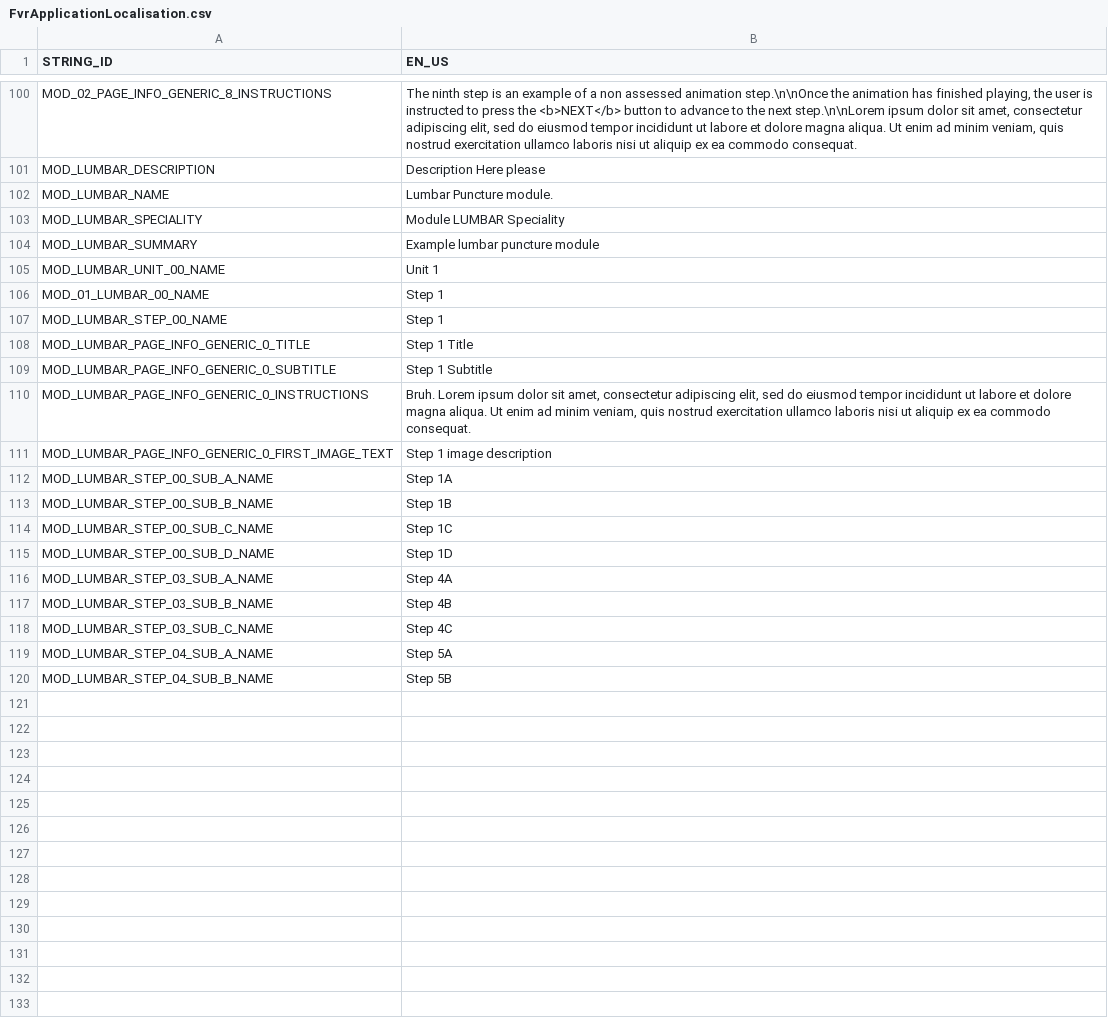
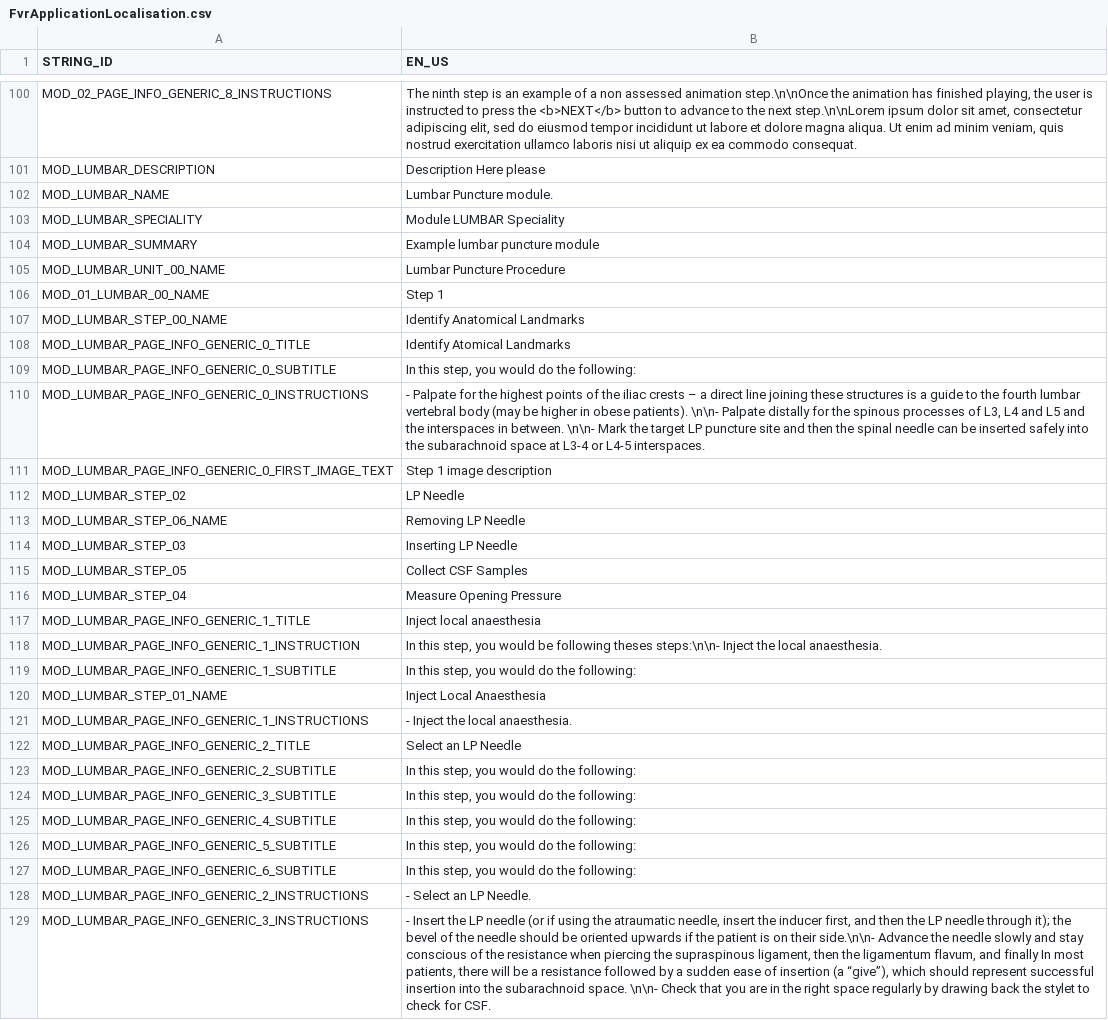
Before and after one commit to EOHanlon243/lumbar-puncture, a CSV file: Assets/FVR/FvrApplication/Localisation/CSVs/FvrApplicationLocalisation.csv, drawn as a sheet; only a part is shown, gaps mark what is left out; removed rows and columns are numbered as before the commit, all else as after; the diff covers the shown part only; the diff names each change by its address in the sheet, - before the commit and + after, or states it on an @@ line.

Commit message:
State Machine
- Removed irrelevant steps.
- Added context text for each step.

```diff
--- a/Assets/FVR/FvrApplication/Localisation/CSVs/FvrApplicationLocalisation.csv
+++ b/Assets/FVR/FvrApplication/Localisation/CSVs/FvrApplicationLocalisation.csv
-B105 (EN_US): Unit 1
+B105 (EN_US): Lumbar Puncture Procedure
-B107 (EN_US): Step 1
+B107 (EN_US): Identify Anatomical Landmarks
-B108 (EN_US): Step 1 Title
+B108 (EN_US): Identify Atomical Landmarks
-B109 (EN_US): Step 1 Subtitle
+B109 (EN_US): In this step, you would do the following:
-B110 (EN_US): Bruh. Lorem ipsum dolor sit amet, consectetur adipiscing elit, sed do eiusmod tempor incididunt ut labore et dolore magna aliqua. Ut enim ad minim veniam, quis nostrud exercitation ullamco laboris nisi ut aliquip ex ea commodo consequat.
+B110 (EN_US): - Palpate for the highest points of the iliac crests – a direct line joining these structures is a guide to the fourth lumbar vertebral body (may be higher in obese patients). \n\n- Palpate distally for the spinous processes of L3, L4 and L5 and the interspaces in between. \n\n- Mark the target LP puncture site and then the spinal needle can be inserted safely into the subarachnoid space at L3-4 or L4-5 interspaces.
-row 112: MOD_LUMBAR_STEP_00_SUB_A_NAME | Step 1A
-row 113: MOD_LUMBAR_STEP_00_SUB_B_NAME | Step 1B
-row 114: MOD_LUMBAR_STEP_00_SUB_C_NAME | Step 1C
-row 115: MOD_LUMBAR_STEP_00_SUB_D_NAME | Step 1D
-row 116: MOD_LUMBAR_STEP_03_SUB_A_NAME | Step 4A
-row 117: MOD_LUMBAR_STEP_03_SUB_B_NAME | Step 4B
-row 118: MOD_LUMBAR_STEP_03_SUB_C_NAME | Step 4C
-row 119: MOD_LUMBAR_STEP_04_SUB_A_NAME | Step 5A
-row 120: MOD_LUMBAR_STEP_04_SUB_B_NAME | Step 5B
+row 112: MOD_LUMBAR_STEP_02 | LP Needle
+row 113: MOD_LUMBAR_STEP_06_NAME | Removing LP Needle
+row 114: MOD_LUMBAR_STEP_03 | Inserting LP Needle
+row 115: MOD_LUMBAR_STEP_05 | Collect CSF Samples
+row 116: MOD_LUMBAR_STEP_04 | Measure Opening Pressure
+row 117: MOD_LUMBAR_PAGE_INFO_GENERIC_1_TITLE | Inject local anaesthesia
+row 118: MOD_LUMBAR_PAGE_INFO_GENERIC_1_INSTRUCTION | In this step, you would be following theses steps:\n\n- Inject the local anaesthesia.
+row 119: MOD_LUMBAR_PAGE_INFO_GENERIC_1_SUBTITLE | In this step, you would do the following:
+row 120: MOD_LUMBAR_STEP_01_NAME | Inject Local Anaesthesia
+row 121: MOD_LUMBAR_PAGE_INFO_GENERIC_1_INSTRUCTIONS | - Inject the local anaesthesia.
+row 122: MOD_LUMBAR_PAGE_INFO_GENERIC_2_TITLE | Select an LP Needle
+row 123: MOD_LUMBAR_PAGE_INFO_GENERIC_2_SUBTITLE | In this step, you would do the following:
+row 124: MOD_LUMBAR_PAGE_INFO_GENERIC_3_SUBTITLE | In this step, you would do the following:
+row 125: MOD_LUMBAR_PAGE_INFO_GENERIC_4_SUBTITLE | In this step, you would do the following:
+row 126: MOD_LUMBAR_PAGE_INFO_GENERIC_5_SUBTITLE | In this step, you would do the following:
+row 127: MOD_LUMBAR_PAGE_INFO_GENERIC_6_SUBTITLE | In this step, you would do the following:
+row 128: MOD_LUMBAR_PAGE_INFO_GENERIC_2_INSTRUCTIONS | - Select an LP Needle.
+row 129: MOD_LUMBAR_PAGE_INFO_GENERIC_3_INSTRUCTIONS | - Insert the LP needle (or if using the atraumatic needle, insert the inducer first, and then the LP needle through it); the bevel of the needle should be oriented upwards if the patient is on their side.\n\n- Advance the needle slowly and stay conscious of the resistance when piercing the supraspinous ligament, then the ligamentum flavum, and finally In most patients, there will be a resistance followed by a sudden ease of insertion (a “give”), which should represent successful insertion into the subarachnoid space. \n\n- Check that you are in the right space regularly by drawing back the stylet to check for CSF.
```
Also changed, not shown: 7 added rows elsewhere in this file, 37 other files.
